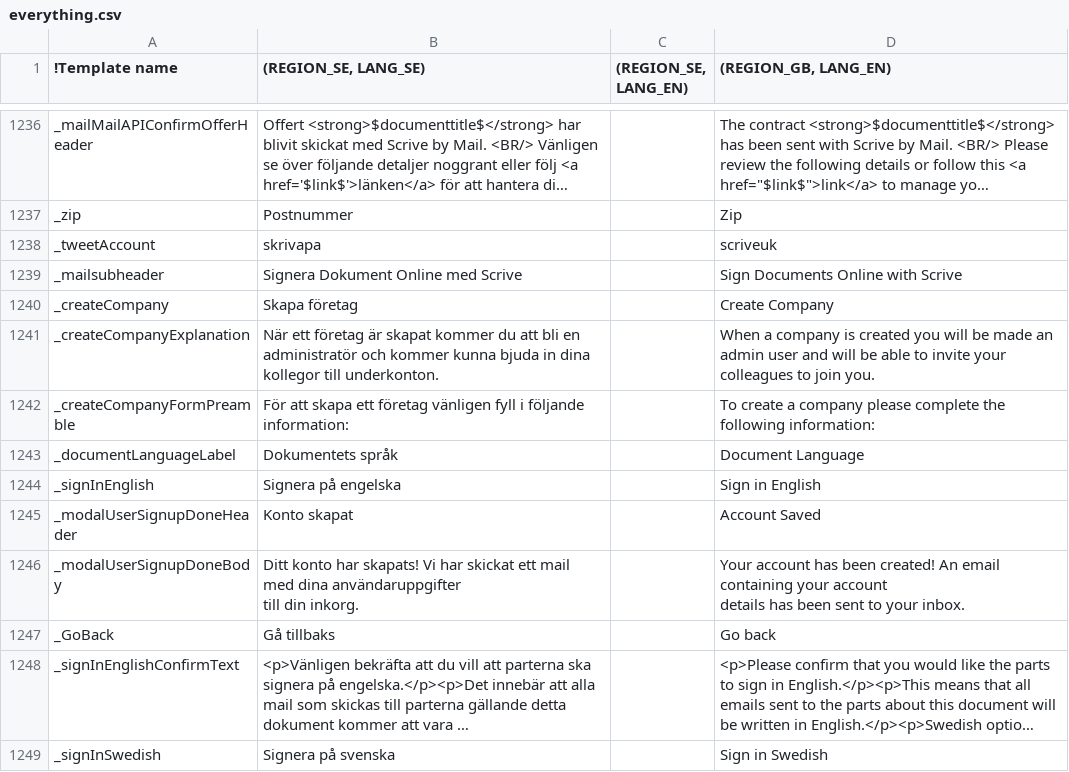
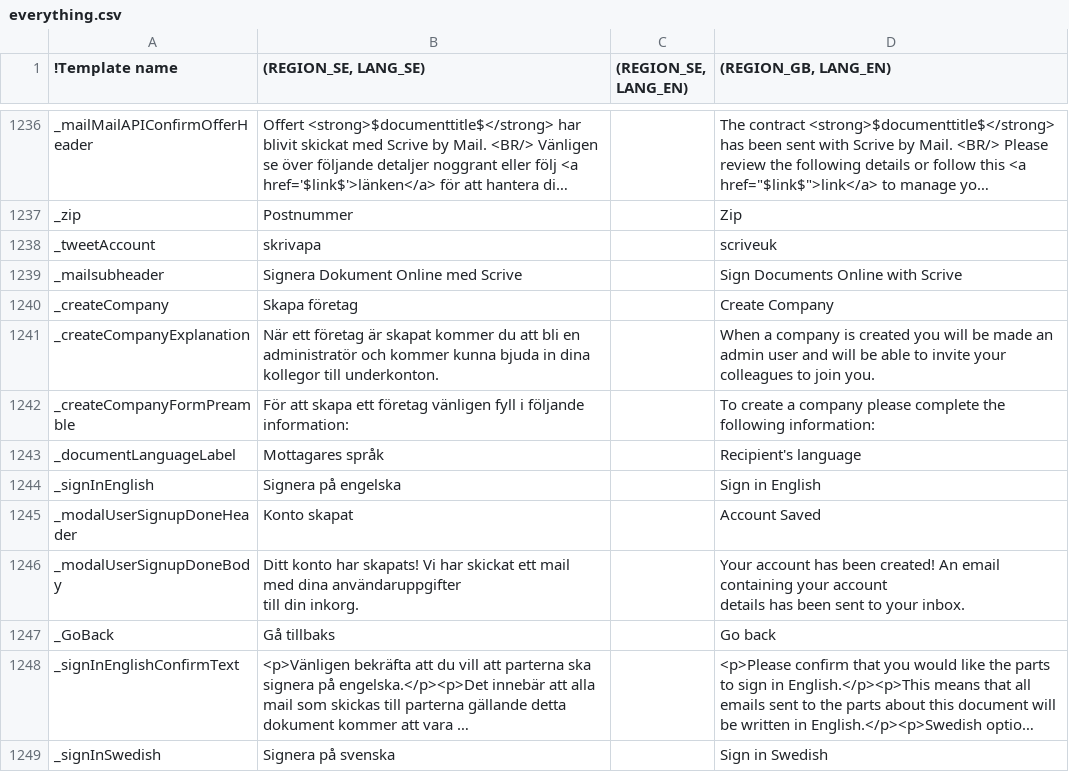
Before and after one commit to scrive/scrive-apidocs, a CSV file: texts/everything.csv, drawn as a sheet; only a part is shown, gaps mark what is left out; long unchanged cells end in …; the diff names each change by its address in the sheet, - before the commit and + after, or states it on an @@ line.

Commit message:
SKRIVAPA-DEV #752 bug fix: change order of step 3 in design view so language choosing comes before the invation msg

```diff
--- a/texts/everything.csv
+++ b/texts/everything.csv
-B1243 ((REGION_SE, LANG_SE)): Dokumentets språk
+B1243 ((REGION_SE, LANG_SE)): Mottagares språk
-D1243 ((REGION_GB, LANG_EN)): Document Language
+D1243 ((REGION_GB, LANG_EN)): Recipient's language
```
Also changed, not shown: 1 other file.
